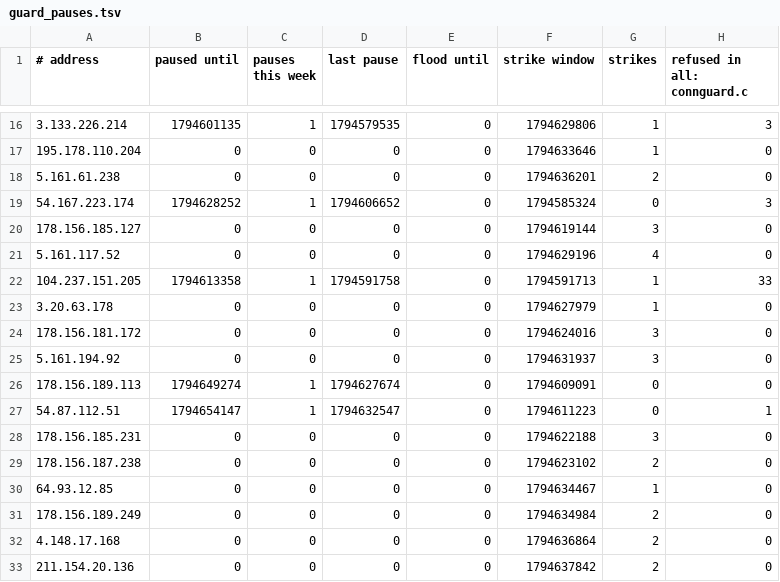
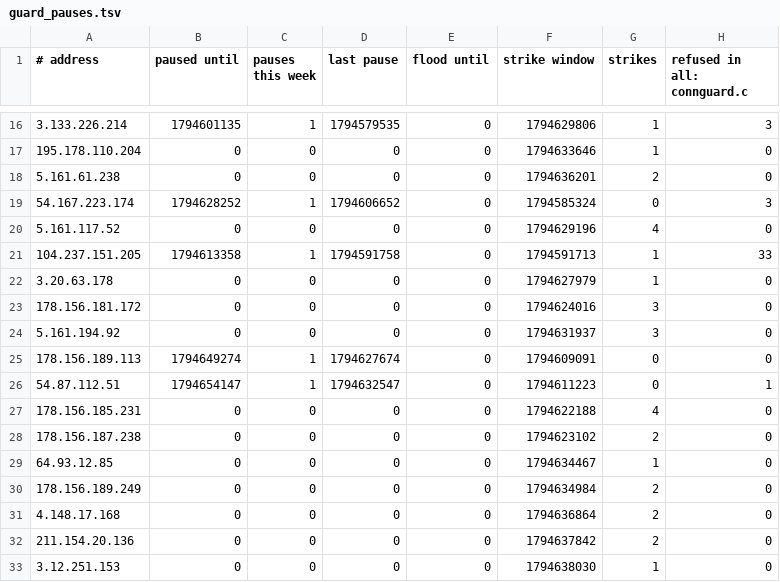
Before and after one commit to jeremydbean/toc2026, a TSV file: log/guard_pauses.tsv, drawn as a sheet; only a part is shown, gaps mark what is left out; the shorter side is filled out with more unchanged rows.

```diff
--- a/log/guard_pauses.tsv
+++ b/log/guard_pauses.tsv
@@ -19,3 +19,2 @@
 54.167.223.174	1794628252	1	1794606652	0	1794585324	0	3
-178.156.185.127	0	0	0	0	1794619144	3	0
 5.161.117.52	0	0	0	0	1794629196	4	0
@@ -27,3 +26,3 @@
 54.87.112.51	1794654147	1	1794632547	0	1794611223	0	1
-178.156.185.231	0	0	0	0	1794622188	3	0
+178.156.185.231	0	0	0	0	1794622188	4	0
 178.156.187.238	0	0	0	0	1794623102	2	0
```
Also changed, not shown: 3 other files.
